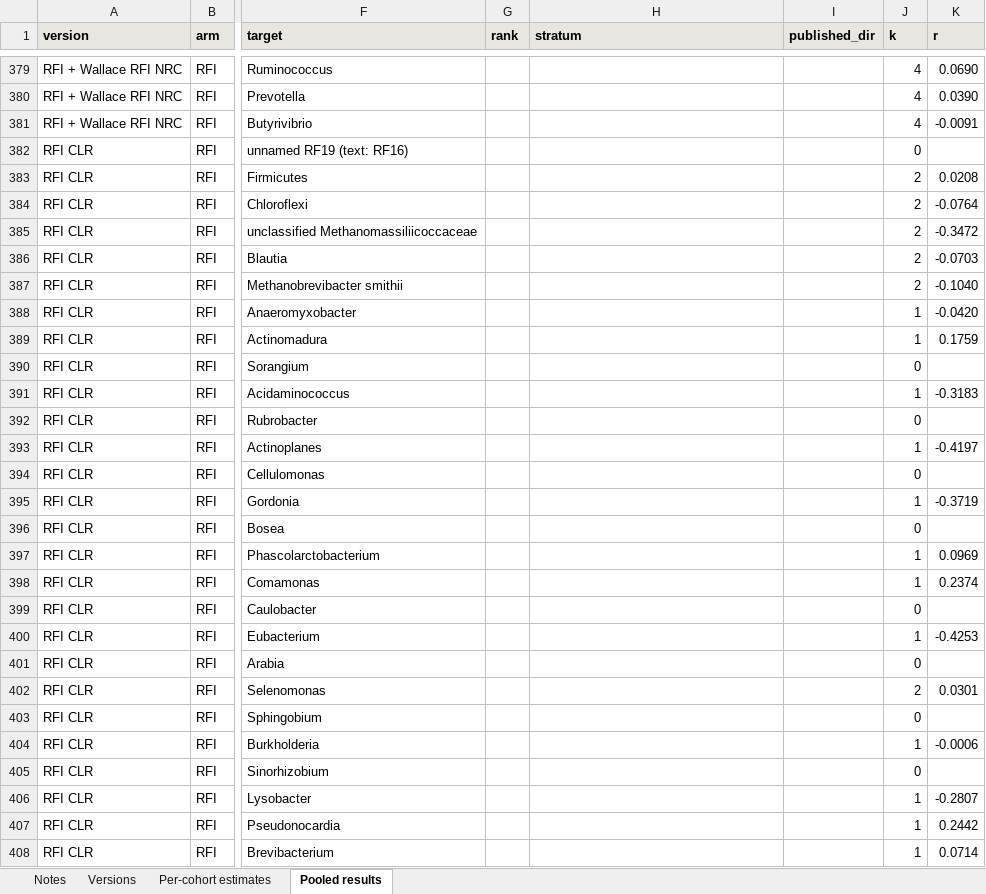
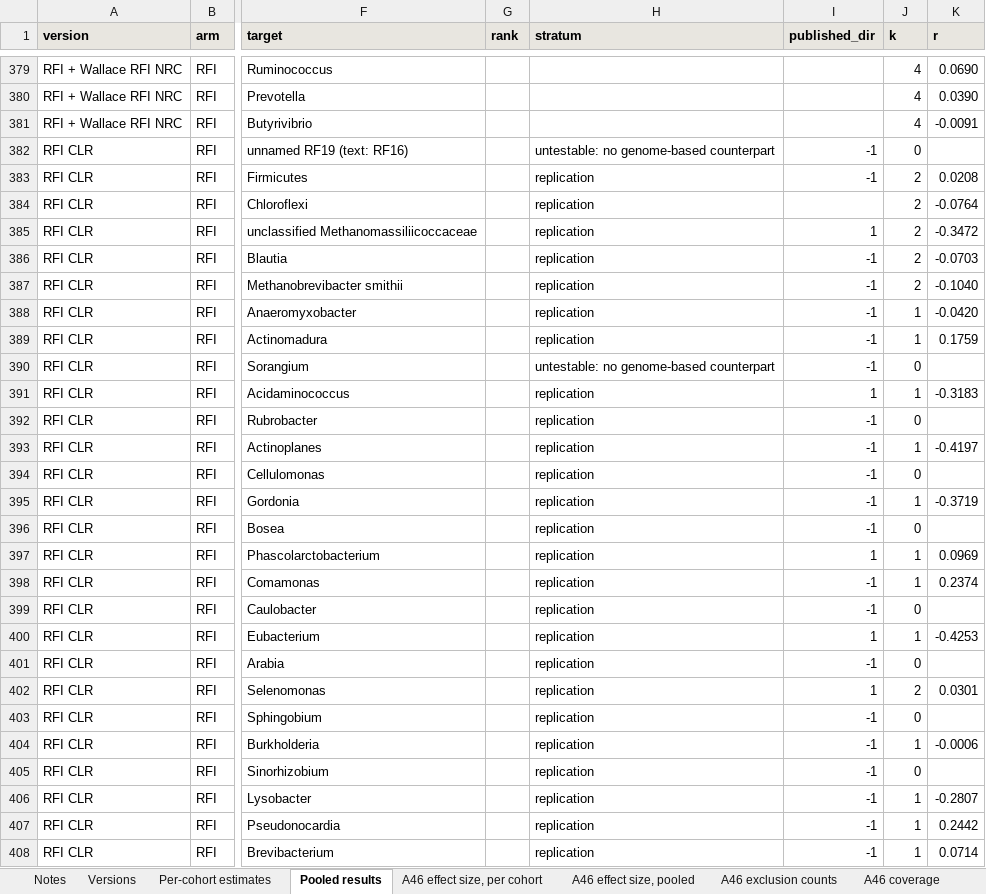
Before and after one commit to RushiLagad/rumen-multicohort-replication, an Excel workbook: results/additional_files/Additional_file_2_estimates.xlsx, sheet Pooled results, drawn as a sheet; only a part is shown, gaps mark what is left out; values as stored, in another font and other column widths than the file's, no borders; the diff covers the shown part only; the diff names each change by its address in the sheet, - before the commit and + after, or states it on an @@ line.

```diff
--- a/results/additional_files/Additional_file_2_estimates.xlsx (sheet Pooled results)
+++ b/results/additional_files/Additional_file_2_estimates.xlsx (sheet Pooled results)
+sheet tab: A46 effect size, per cohort
+sheet tab: A46 effect size, pooled
+sheet tab: A46 exclusion counts
+sheet tab: A46 coverage
-H382 (stratum): (empty)
+H382 (stratum): untestable: no genome-based counterpart
-I382:I383 (published_dir): (empty)
+I382:I383 (published_dir): -1
-H383:H389 (stratum): (empty)
+H383:H389 (stratum): replication
-I385 (published_dir): (empty)
+I385 (published_dir): 1
-I386:I390 (published_dir): (empty)
+I386:I390 (published_dir): -1
-H390 (stratum): (empty)
+H390 (stratum): untestable: no genome-based counterpart
-H391:H408 (stratum): (empty)
+H391:H408 (stratum): replication
-I391 (published_dir): (empty)
+I391 (published_dir): 1
-I392:I396 (published_dir): (empty)
+I392:I396 (published_dir): -1
-I397 (published_dir): (empty)
+I397 (published_dir): 1
-I398:I399 (published_dir): (empty)
+I398:I399 (published_dir): -1
-I400 (published_dir): (empty)
+I400 (published_dir): 1
-I401 (published_dir): (empty)
+I401 (published_dir): -1
-I402 (published_dir): (empty)
+I402 (published_dir): 1
-I403:I408 (published_dir): (empty)
+I403:I408 (published_dir): -1
```
Also changed, not shown: 132 edited cells elsewhere in this sheet, sheet Per-cohort estimates, sheet Notes, other sheet tabs, results/additional_files/Additional_file_1_targets.xlsx, 4 other files.
